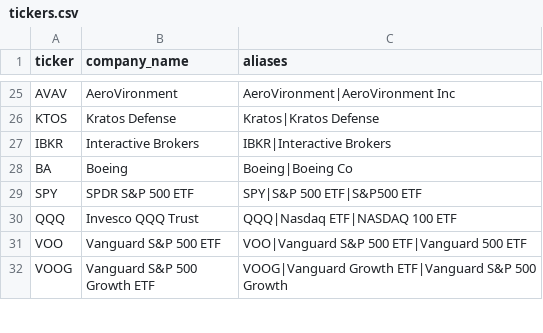
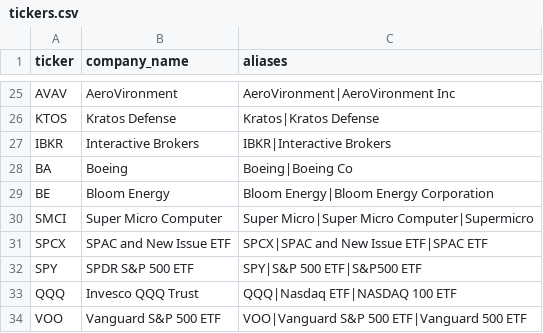
Before and after one commit to rel2133/signal-from-slop, a CSV file: data/tickers.csv, drawn as a sheet; only a part is shown, gaps mark what is left out; the shorter side is filled out with more unchanged rows.

```diff
--- a/data/tickers.csv
+++ b/data/tickers.csv
@@ -28,2 +28,5 @@ IBKR,Interactive Brokers,"IBKR|Interactive Brokers"
 BA,Boeing,"Boeing|Boeing Co"
+BE,Bloom Energy,"Bloom Energy|Bloom Energy Corporation"
+SMCI,Super Micro Computer,"Super Micro|Super Micro Computer|Supermicro"
+SPCX,SPAC and New Issue ETF,"SPCX|SPAC and New Issue ETF|SPAC ETF"
 SPY,SPDR S&P 500 ETF,"SPY|S&P 500 ETF|S&P500 ETF"
```
Also changed, not shown: 4 other files.
